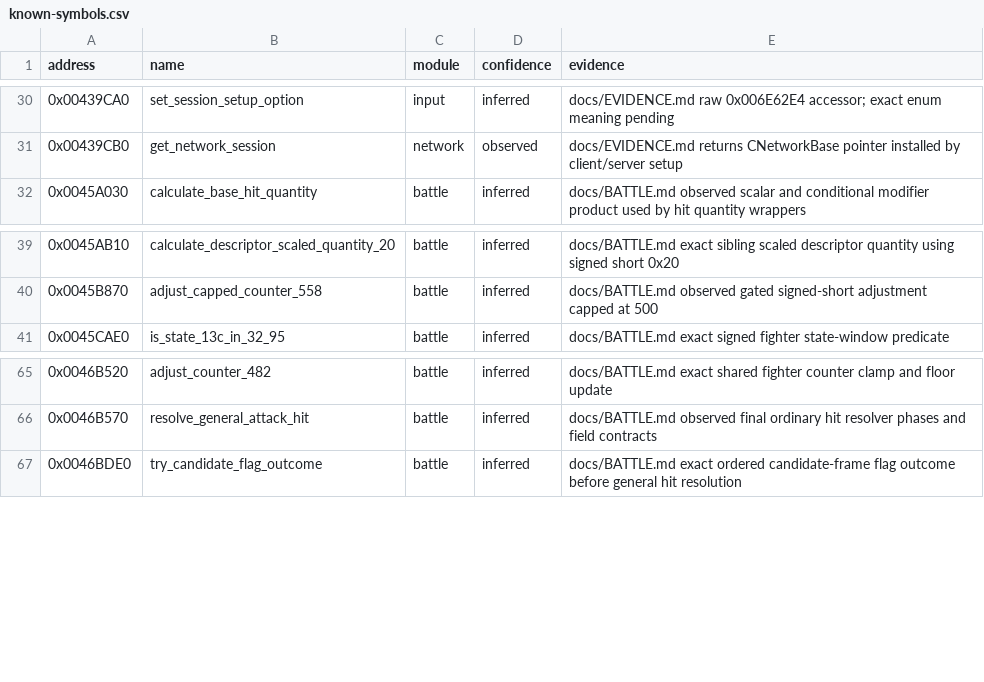
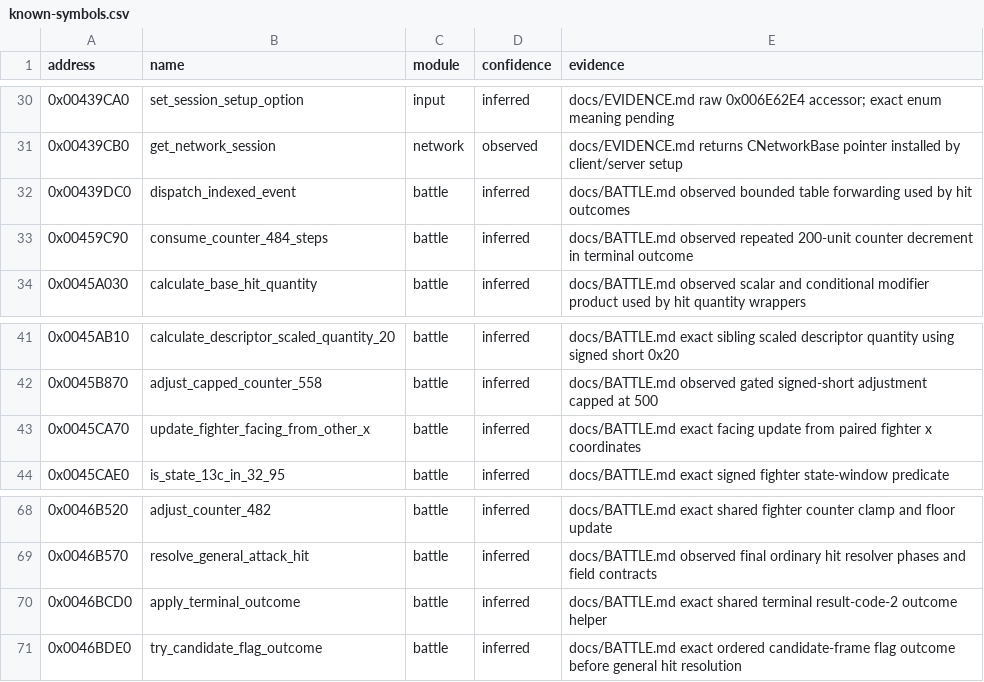
Before and after one commit to N0zoM1z0/th105, a CSV file: config/known-symbols.csv, drawn as a sheet; only a part is shown, gaps mark what is left out.

```diff
--- a/config/known-symbols.csv
+++ b/config/known-symbols.csv
@@ -31,2 +31,4 @@ address,name,module,confidence,evidence
 0x00439CB0,get_network_session,network,observed,docs/EVIDENCE.md returns CNetworkBase pointer installed by client/server setup
+0x00439DC0,dispatch_indexed_event,battle,inferred,docs/BATTLE.md observed bounded table forwarding used by hit outcomes
+0x00459C90,consume_counter_484_steps,battle,inferred,docs/BATTLE.md observed repeated 200-unit counter decrement in terminal outcome
 0x0045A030,calculate_base_hit_quantity,battle,inferred,docs/BATTLE.md observed scalar and conditional modifier product used by hit quantity wrappers
@@ -40,2 +42,3 @@ address,name,module,confidence,evidence
 0x0045B870,adjust_capped_counter_558,battle,inferred,docs/BATTLE.md observed gated signed-short adjustment capped at 500
+0x0045CA70,update_fighter_facing_from_other_x,battle,inferred,docs/BATTLE.md exact facing update from paired fighter x coordinates
 0x0045CAE0,is_state_13c_in_32_95,battle,inferred,docs/BATTLE.md exact signed fighter state-window predicate
@@ -66,2 +69,3 @@ address,name,module,confidence,evidence
 0x0046B570,resolve_general_attack_hit,battle,inferred,docs/BATTLE.md observed final ordinary hit resolver phases and field contracts
+0x0046BCD0,apply_terminal_outcome,battle,inferred,docs/BATTLE.md exact shared terminal result-code-2 outcome helper
 0x0046BDE0,try_candidate_flag_outcome,battle,inferred,docs/BATTLE.md exact ordered candidate-frame flag outcome before general hit resolution
```
Also changed, not shown: config/functions.csv, config/reccmp-functions.csv, 7 other files.
